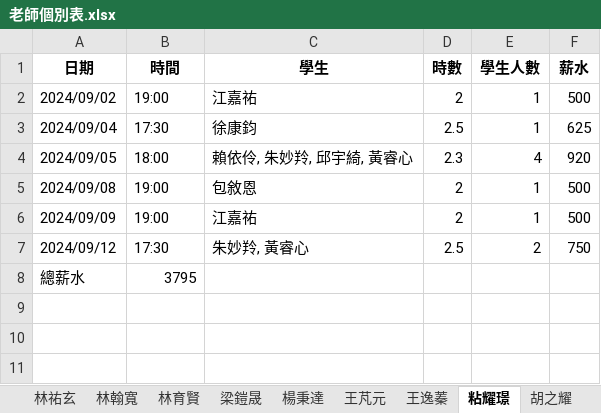
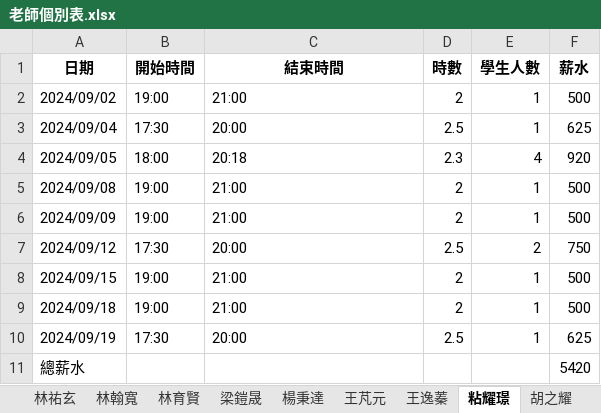
Before and after one commit to lsyuan36/cramserver, an Excel workbook: output/老師個別表.xlsx, sheet 粘耀璟, drawn as a sheet; values as stored, in another font and other column widths than the file's, no borders; addresses are those after the commit; the diff names each change by its address in the sheet, - before the commit and + after, or states it on an @@ line.

```diff
--- a/output/老師個別表.xlsx (sheet 粘耀璟)
+++ b/output/老師個別表.xlsx (sheet 粘耀璟)
-B1: 時間
+B1: 開始時間
-C1: 學生
+C1: 結束時間
-C2 (結束時間): 江嘉祐
+C2 (結束時間): 21:00
-C3 (結束時間): 徐康鈞
+C3 (結束時間): 20:00
-C4 (結束時間): 賴依伶, 朱妙羚, 邱宇綺, 黃睿心
+C4 (結束時間): 20:18
-C5 (結束時間): 包敘恩
+C5 (結束時間): 21:00
-C6 (結束時間): 江嘉祐
+C6 (結束時間): 21:00
-C7 (結束時間): 朱妙羚, 黃睿心
+C7 (結束時間): 20:00
+row 8: 2024/09/15 | 19:00 | 21:00 | 2 | 1 | 500
+row 9: 2024/09/18 | 19:00 | 21:00 | 2 | 1 | 500
+row 10: 2024/09/19 | 17:30 | 20:00 | 2.5 | 1 | 625
-B11 (開始時間): 3795
+B11 (開始時間): (empty)
-F11 (薪水): (empty)
+F11 (薪水): 5420
```
Also changed, not shown: sheet 梁鎧晟, sheet 楊秉達, sheet 陳亮臣, sheet 林祐玄, sheet 陳柏宇, sheet 張于訓, 31 more sheets, other sheet tabs, input/上課記錄 (回覆).xlsx, output/學生個別表.xlsx, 5 other files.
